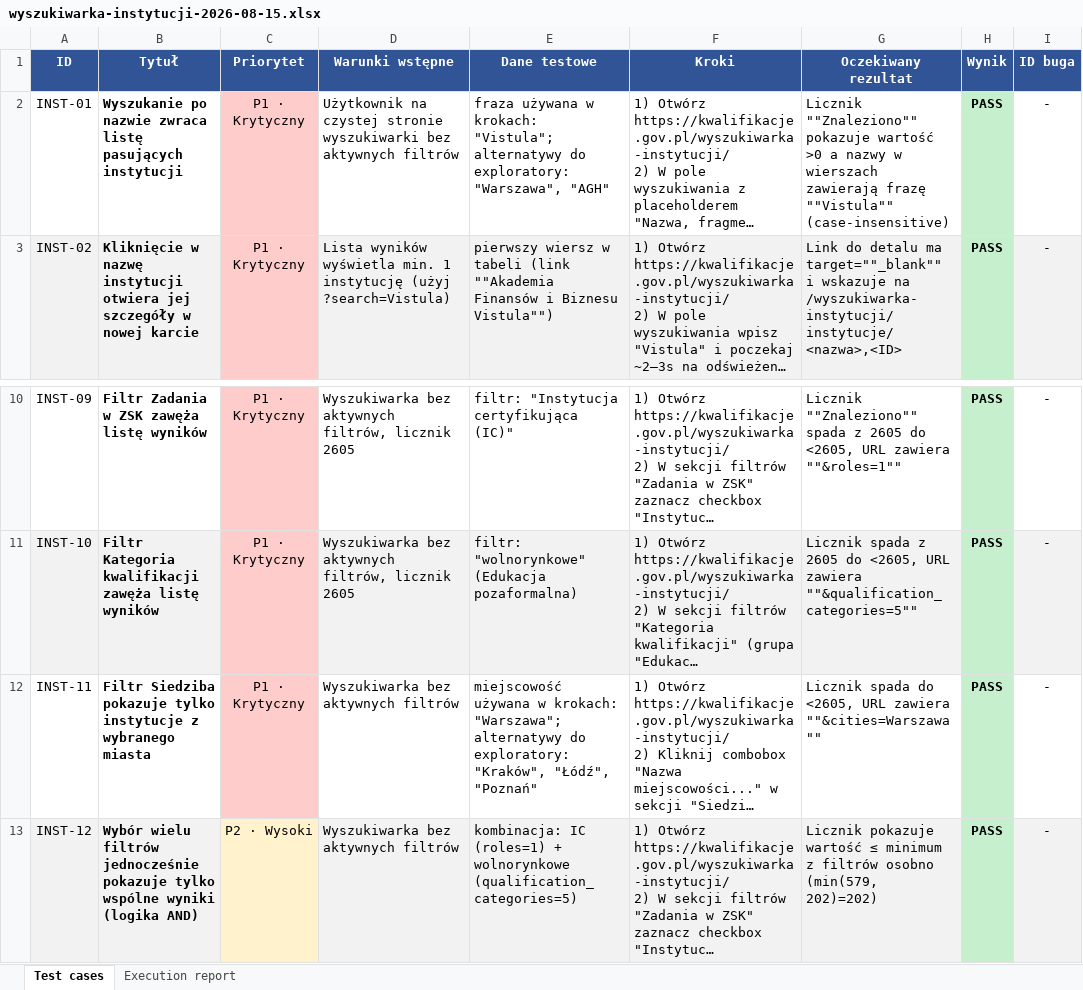
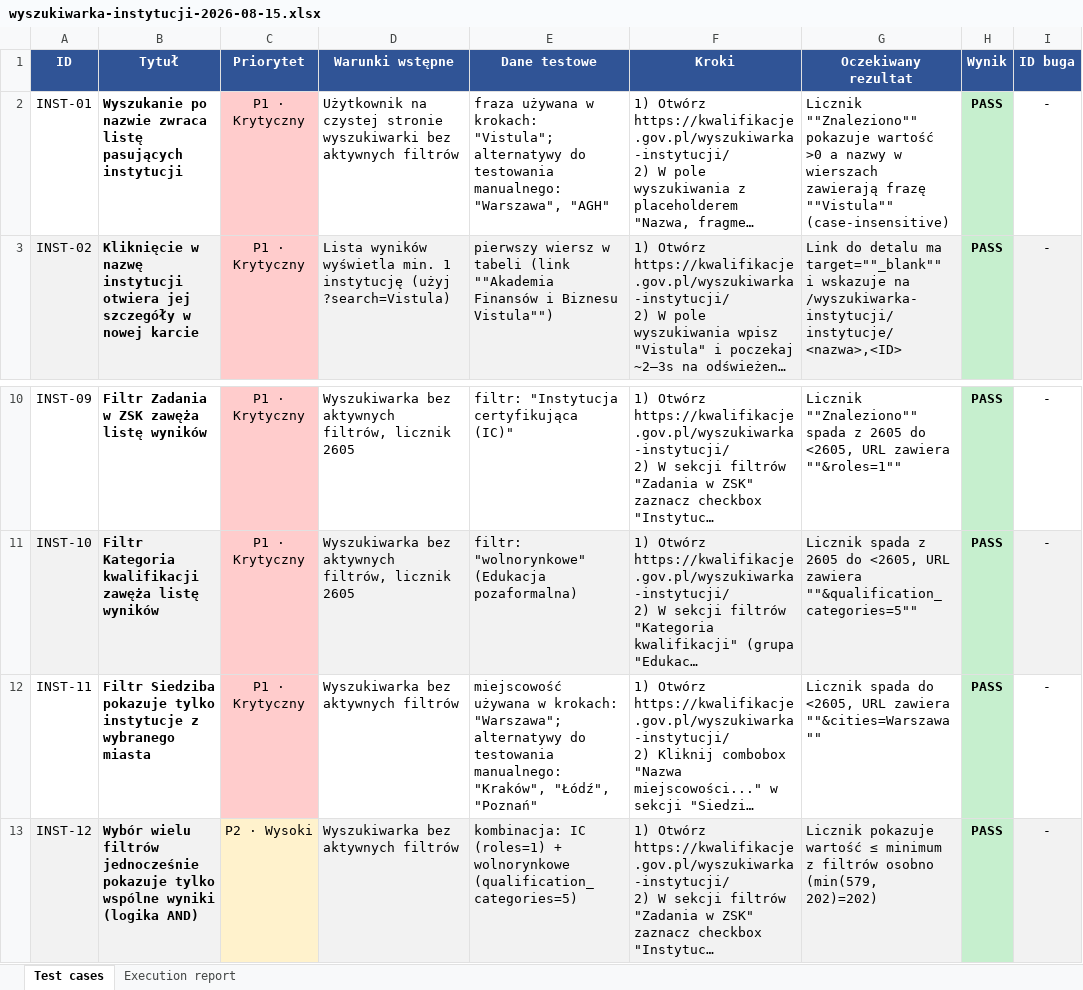
Before and after one commit to crypto-account/playwright-tapsshop-automation, an Excel workbook: qa-runs/wyszukiwarka-instytucji-2026-08-15.xlsx, sheet Test cases, drawn as a sheet; only a part is shown, gaps mark what is left out; long unchanged cells end in …; values as stored, in another font and other column widths than the file's, no borders; the diff names each change by its address in the sheet, - before the commit and + after, or states it on an @@ line.

```diff
--- a/qa-runs/wyszukiwarka-instytucji-2026-08-15.xlsx (sheet Test cases)
+++ b/qa-runs/wyszukiwarka-instytucji-2026-08-15.xlsx (sheet Test cases)
-E2 (Dane testowe): …alternatywy do exploratory: "Warszawa", "AGH"
+E2 (Dane testowe): …alternatywy do testowania manualnego: "Warszawa", "AGH"
-E12 (Dane testowe): …alternatywy do exploratory: "Kraków", "Łódź",…
+E12 (Dane testowe): …alternatywy do testowania manualnego: "Kraków", "Łódź",…
```
Also changed, not shown: 2 other files.
